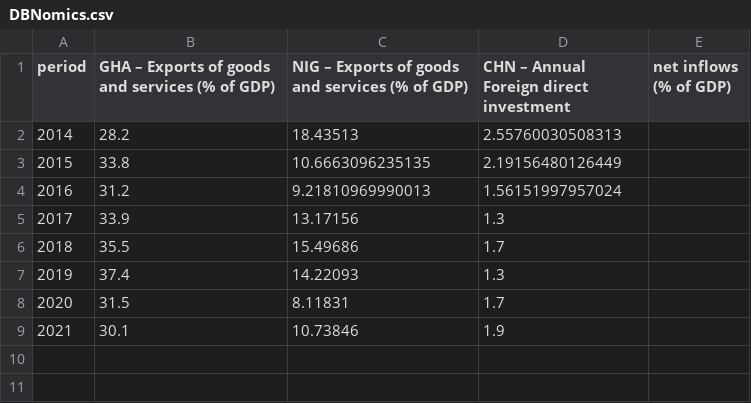
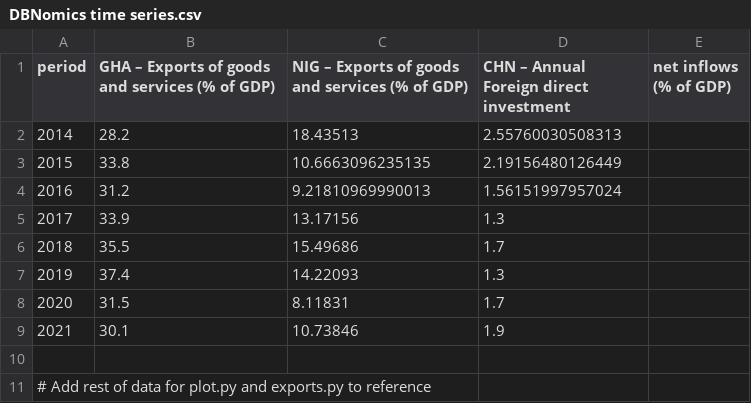
Before and after one commit to zendayasbrother/Trilateral-Export-Vis, a CSV file: DBNomics time series.csv (was DBNomics.csv), drawn as a sheet; the diff names each change by its address in the sheet, - before the commit and + after, or states it on an @@ line.

Commit message:
changes

```diff
--- a/DBNomics.csv
+++ b/DBNomics time series.csv
+row 10: (empty)
+row 11: # Add rest of data for plot.py and exports.py to reference
```
